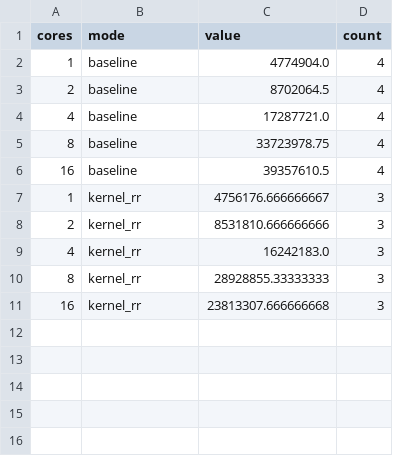
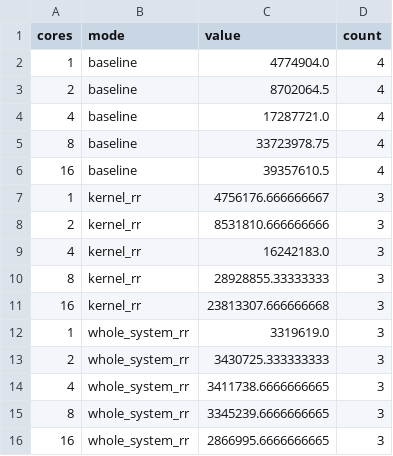
Before and after one commit to krr-io/krr-qemu, a CSV file: kernel_rr/test_data/rocksdb-readrandom-opsps.csv, drawn as a sheet; the diff names each change by its address in the sheet, - before the commit and + after, or states it on an @@ line.

Commit message:
Calculate the copied data

```diff
--- a/kernel_rr/test_data/rocksdb-readrandom-opsps.csv
+++ b/kernel_rr/test_data/rocksdb-readrandom-opsps.csv
+row 12: 1 | whole_system_rr | 3319619.0 | 3
+row 13: 2 | whole_system_rr | 3430725.333333333 | 3
+row 14: 4 | whole_system_rr | 3411738.6666666665 | 3
+row 15: 8 | whole_system_rr | 3345239.6666666665 | 3
+row 16: 16 | whole_system_rr | 2866995.6666666665 | 3
```
Also changed, not shown: kernel_rr/test_data/rocksdb-readrandom-latency.csv, 1 other file.
